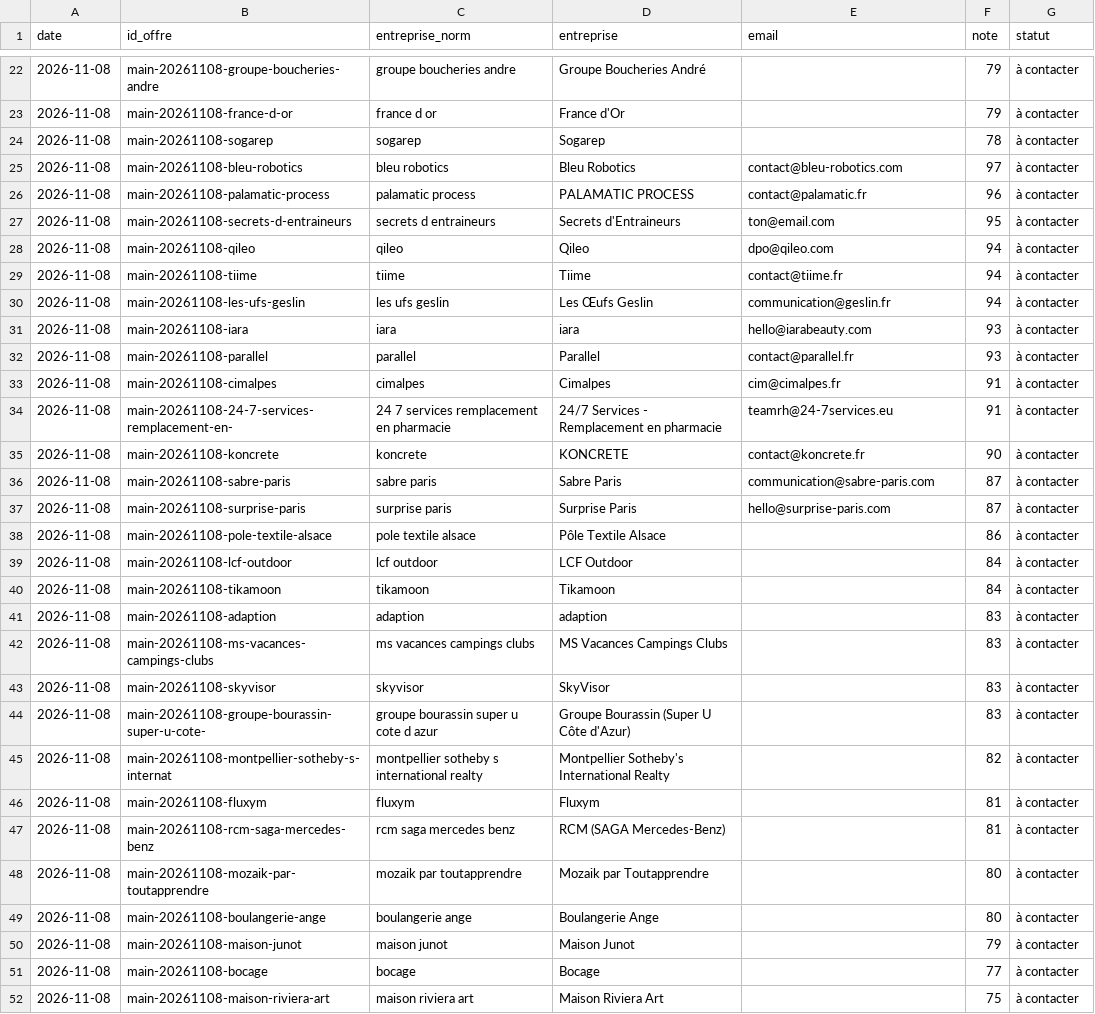
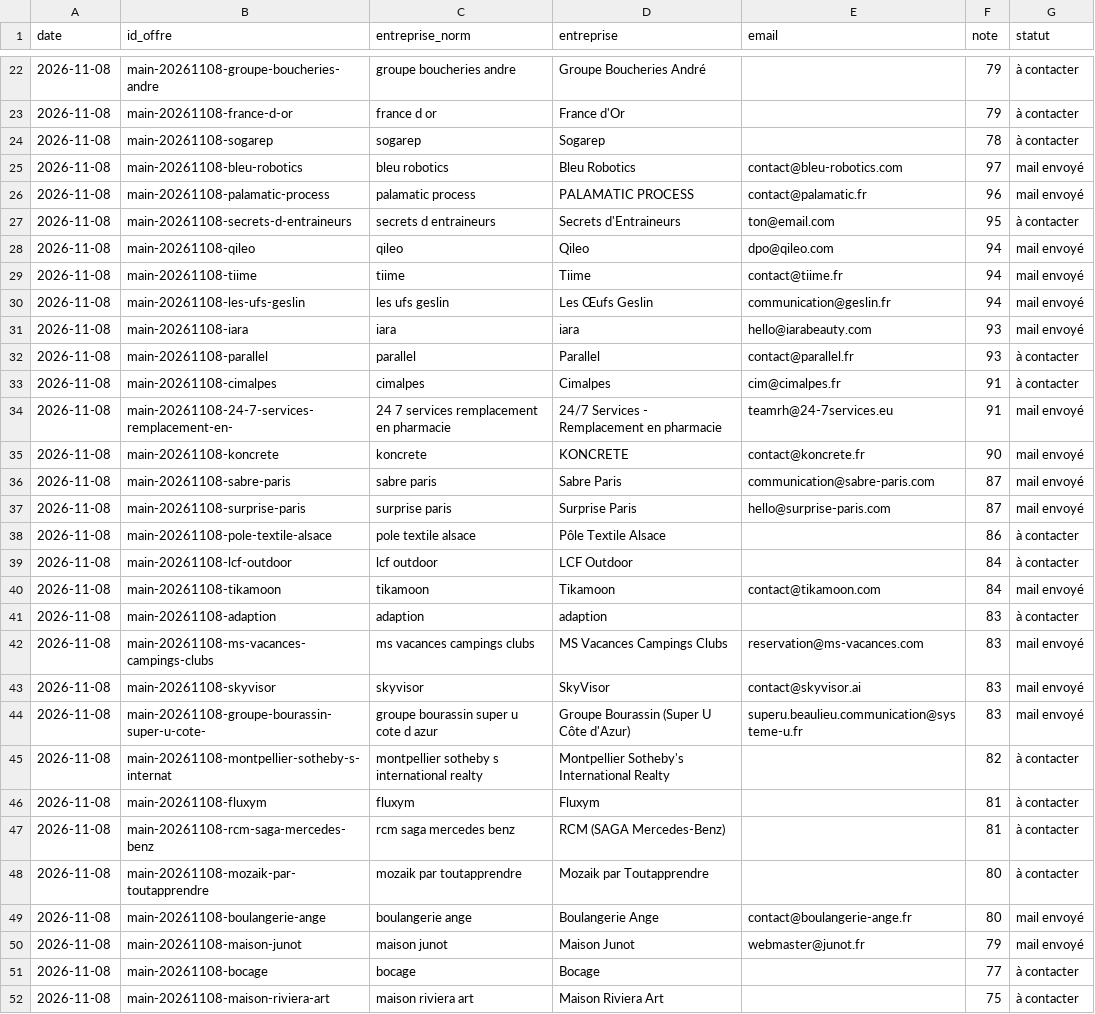
Before and after one commit to Oscarcousin-max/orbe-usine, a CSV file: data/prospects_historique.csv, drawn as a sheet; only a part is shown, gaps mark what is left out; the diff covers the shown part only.

```diff
--- a/data/prospects_historique.csv
+++ b/data/prospects_historique.csv
@@ -24,22 +24,22 @@ date,id_offre,entreprise_norm,entreprise,email,note,statut
 2026-11-08,main-20261108-sogarep,sogarep,Sogarep,,78,à contacter
-2026-11-08,main-20261108-bleu-robotics,bleu robotics,Bleu Robotics,contact@bleu-robotics.com,97,à contacter
-2026-11-08,main-20261108-palamatic-process,palamatic process,PALAMATIC PROCESS,contact@palamatic.fr,96,à contacter
+2026-11-08,main-20261108-bleu-robotics,bleu robotics,Bleu Robotics,contact@bleu-robotics.com,97,mail envoyé
+2026-11-08,main-20261108-palamatic-process,palamatic process,PALAMATIC PROCESS,contact@palamatic.fr,96,mail envoyé
 2026-11-08,main-20261108-secrets-d-entraineurs,secrets d entraineurs,Secrets d'Entraineurs,ton@email.com,95,à contacter
-2026-11-08,main-20261108-qileo,qileo,Qileo,dpo@qileo.com,94,à contacter
-2026-11-08,main-20261108-tiime,tiime,Tiime,contact@tiime.fr,94,à contacter
-2026-11-08,main-20261108-les-ufs-geslin,les ufs geslin,Les Œufs Geslin,communication@geslin.fr,94,à contacter
-2026-11-08,main-20261108-iara,iara,iara,hello@iarabeauty.com,93,à contacter
+2026-11-08,main-20261108-qileo,qileo,Qileo,dpo@qileo.com,94,mail envoyé
+2026-11-08,main-20261108-tiime,tiime,Tiime,contact@tiime.fr,94,mail envoyé
+2026-11-08,main-20261108-les-ufs-geslin,les ufs geslin,Les Œufs Geslin,communication@geslin.fr,94,mail envoyé
+2026-11-08,main-20261108-iara,iara,iara,hello@iarabeauty.com,93,mail envoyé
 2026-11-08,main-20261108-parallel,parallel,Parallel,contact@parallel.fr,93,à contacter
 2026-11-08,main-20261108-cimalpes,cimalpes,Cimalpes,cim@cimalpes.fr,91,à contacter
-2026-11-08,main-20261108-24-7-services-remplacement-en-,24 7 services remplacement en pharmacie,24/7 Services - Remplacement en pharmacie,teamrh@24-7services.eu,91,à contacter
-2026-11-08,main-20261108-koncrete,koncrete,KONCRETE,contact@koncrete.fr,90,à contacter
-2026-11-08,main-20261108-sabre-paris,sabre paris,Sabre Paris,communication@sabre-paris.com,87,à contacter
-2026-11-08,main-20261108-surprise-paris,surprise paris,Surprise Paris,hello@surprise-paris.com,87,à contacter
+2026-11-08,main-20261108-24-7-services-remplacement-en-,24 7 services remplacement en pharmacie,24/7 Services - Remplacement en pharmacie,teamrh@24-7services.eu,91,mail envoyé
+2026-11-08,main-20261108-koncrete,koncrete,KONCRETE,contact@koncrete.fr,90,mail envoyé
+2026-11-08,main-20261108-sabre-paris,sabre paris,Sabre Paris,communication@sabre-paris.com,87,mail envoyé
+2026-11-08,main-20261108-surprise-paris,surprise paris,Surprise Paris,hello@surprise-paris.com,87,mail envoyé
 2026-11-08,main-20261108-pole-textile-alsace,pole textile alsace,Pôle Textile Alsace,,86,à contacter
 2026-11-08,main-20261108-lcf-outdoor,lcf outdoor,LCF Outdoor,,84,à contacter
-2026-11-08,main-20261108-tikamoon,tikamoon,Tikamoon,,84,à contacter
+2026-11-08,main-20261108-tikamoon,tikamoon,Tikamoon,contact@tikamoon.com,84,mail envoyé
 2026-11-08,main-20261108-adaption,adaption,adaption,,83,à contacter
-2026-11-08,main-20261108-ms-vacances-campings-clubs,ms vacances campings clubs,MS Vacances Campings Clubs,,83,à contacter
-2026-11-08,main-20261108-skyvisor,skyvisor,SkyVisor,,83,à contacter
-2026-11-08,main-20261108-groupe-bourassin-super-u-cote-,groupe bourassin super u cote d azur,Groupe Bourassin (Super U Côte d'Azur),,83,à contacter
+2026-11-08,main-20261108-ms-vacances-campings-clubs,ms vacances campings clubs,MS Vacances Campings Clubs,reservation@ms-vacances.com,83,mail envoyé
+2026-11-08,main-20261108-skyvisor,skyvisor,SkyVisor,contact@skyvisor.ai,83,mail envoyé
+2026-11-08,main-20261108-groupe-bourassin-super-u-cote-,groupe bourassin super u cote d azur,Groupe Bourassin (Super U Côte d'Azur),superu.beaulieu.communication@systeme-u.fr,83,mail envoyé
 2026-11-08,main-20261108-montpellier-sotheby-s-internat,montpellier sotheby s international realty,Montpellier Sotheby's International Realty,,82,à contacter
@@ -48,4 +48,4 @@ date,id_offre,entreprise_norm,entreprise,email,note,statut
 2026-11-08,main-20261108-mozaik-par-toutapprendre,mozaik par toutapprendre,Mozaik par Toutapprendre,,80,à contacter
-2026-11-08,main-20261108-boulangerie-ange,boulangerie ange,Boulangerie Ange,,80,à contacter
-2026-11-08,main-20261108-maison-junot,maison junot,Maison Junot,,79,à contacter
+2026-11-08,main-20261108-boulangerie-ange,boulangerie ange,Boulangerie Ange,contact@boulangerie-ange.fr,80,mail envoyé
+2026-11-08,main-20261108-maison-junot,maison junot,Maison Junot,webmaster@junot.fr,79,mail envoyé
 2026-11-08,main-20261108-bocage,bocage,Bocage,,77,à contacter
```
Also changed, not shown: 17 edited cells elsewhere in this file.
